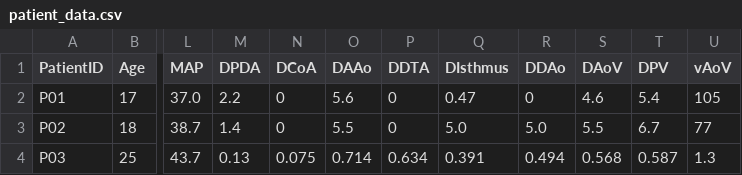
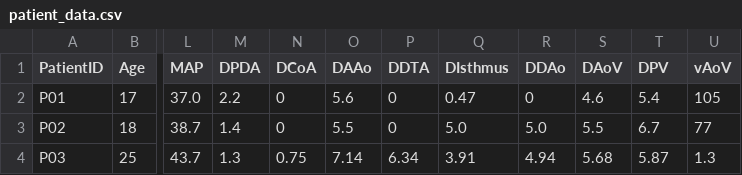
Before and after one commit to beanjeans/LPM-PDA, a CSV file: pda_lpm/config/patient_data.csv, drawn as a sheet; only a part is shown, gaps mark what is left out; the diff names each change by its address in the sheet, - before the commit and + after, or states it on an @@ line.

```diff
--- a/pda_lpm/config/patient_data.csv
+++ b/pda_lpm/config/patient_data.csv
-M4 (DPDA): 0.13
+M4 (DPDA): 1.3
-N4 (DCoA): 0.075
+N4 (DCoA): 0.75
-O4 (DAAo): 0.714
+O4 (DAAo): 7.14
-P4 (DDTA): 0.634
+P4 (DDTA): 6.34
-Q4 (DIsthmus): 0.391
+Q4 (DIsthmus): 3.91
-R4 (DDAo): 0.494
+R4 (DDAo): 4.94
-S4 (DAoV): 0.568
+S4 (DAoV): 5.68
-T4 (DPV): 0.587
+T4 (DPV): 5.87
```
Also changed, not shown: pda_lpm/results/optimization/objective_history.csv, pda_lpm/results/optimization/optimized_parameters.csv, 13 other files.
